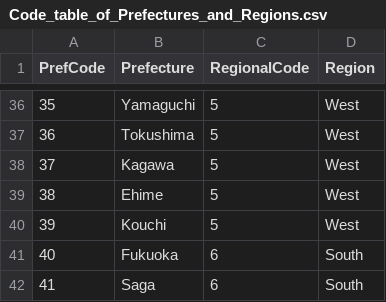
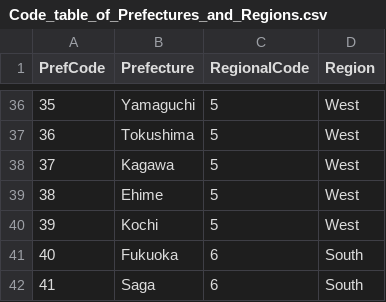
Before and after one commit to taiyoutsuhara/portfolio-r, a CSV file: 1.propensity_score_analysis/attachments/Code_table_of_Prefectures_and_Regions.csv, drawn as a sheet; only a part is shown, gaps mark what is left out.

```diff
--- a/1.propensity_score_analysis/attachments/Code_table_of_Prefectures_and_Regions.csv
+++ b/1.propensity_score_analysis/attachments/Code_table_of_Prefectures_and_Regions.csv
@@ -39,3 +39,3 @@ PrefCode,Prefecture,RegionalCode,Region
 38,Ehime,5,West
-39,Kouchi,5,West
+39,Kochi,5,West
 40,Fukuoka,6,South
```
Also changed, not shown: 1 other file.
